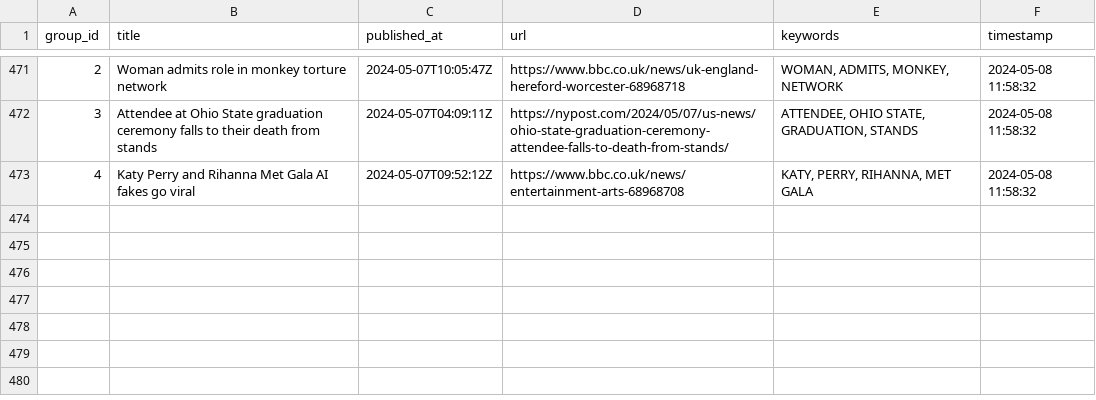
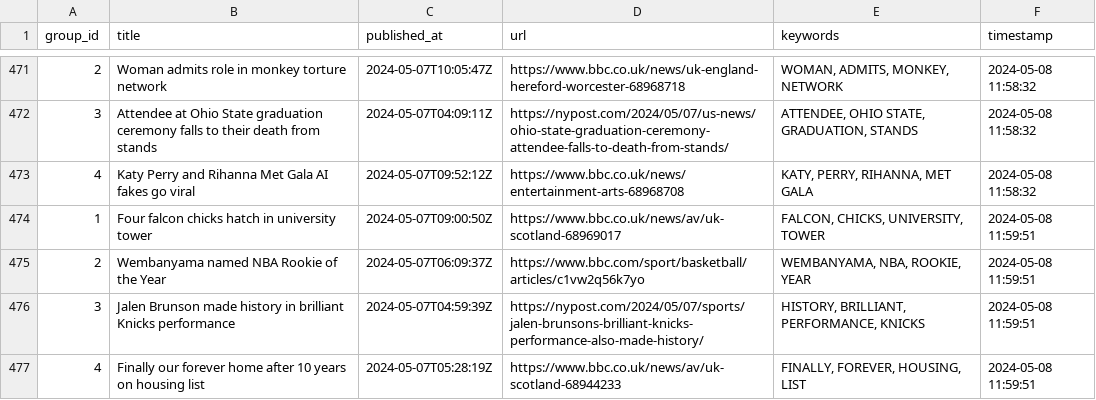
Before and after one commit to ritikaasri/newsgame, a CSV file: history/history.csv, drawn as a sheet; only a part is shown, gaps mark what is left out; the diff names each change by its address in the sheet, - before the commit and + after, or states it on an @@ line.

Commit message:
Update keywords main.csv

```diff
--- a/history/history.csv
+++ b/history/history.csv
+row 474: 1 | Four falcon chicks hatch in university tower | 2024-05-07T09:00:50Z | https://www.bbc.co.uk/news/av/uk-scotland-68969017 | FALCON, CHICKS, UNIVERSITY, TOWER | 2024-05-08 11:59:51
+row 475: 2 | Wembanyama named NBA Rookie of the Year | 2024-05-07T06:09:37Z | https://www.bbc.com/sport/basketball/articles/c1vw2q56k7yo | WEMBANYAMA, NBA, ROOKIE, YEAR | 2024-05-08 11:59:51
+row 476: 3 | Jalen Brunson made history in brilliant Knicks performance | 2024-05-07T04:59:39Z | https://nypost.com/2024/05/07/sports/jalen-brunsons-brilliant-knicks-performance-also-made-history/ | HISTORY, BRILLIANT, PERFORMANCE, KNICKS | 2024-05-08 11:59:51
+row 477: 4 | Finally our forever home after 10 years on housing list | 2024-05-07T05:28:19Z | https://www.bbc.co.uk/news/av/uk-scotland-68944233 | FINALLY, FOREVER, HOUSING, LIST | 2024-05-08 11:59:51
```
Also changed, not shown: web/data/main.csv.
